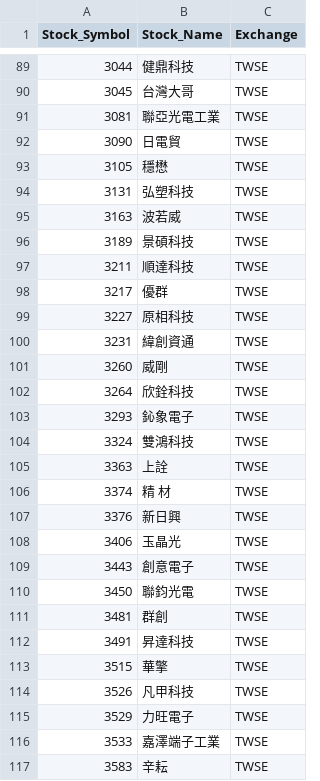
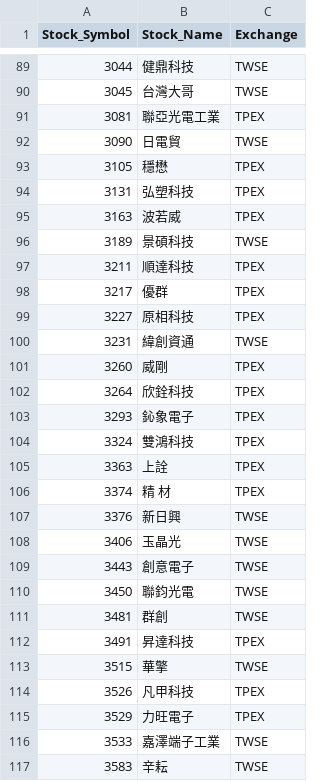
Before and after one commit to evan7646-cloud/ETF_Tracker, a CSV file: price_downloader/unique_stocks_with_exchange.csv, drawn as a sheet; only a part is shown, gaps mark what is left out; the diff covers the shown part only.

```diff
--- a/price_downloader/unique_stocks_with_exchange.csv
+++ b/price_downloader/unique_stocks_with_exchange.csv
@@ -90,18 +90,18 @@
 3045,台灣大哥,TWSE
-3081,聯亞光電工業,TWSE
+3081,聯亞光電工業,TPEX
 3090,日電貿,TWSE
-3105,穩懋,TWSE
-3131,弘塑科技,TWSE
-3163,波若威,TWSE
+3105,穩懋,TPEX
+3131,弘塑科技,TPEX
+3163,波若威,TPEX
 3189,景碩科技,TWSE
-3211,順達科技,TWSE
-3217,優群,TWSE
-3227,原相科技,TWSE
+3211,順達科技,TPEX
+3217,優群,TPEX
+3227,原相科技,TPEX
 3231,緯創資通,TWSE
-3260,威剛,TWSE
-3264,欣銓科技,TWSE
-3293,鈊象電子,TWSE
-3324,雙鴻科技,TWSE
-3363,上詮,TWSE
-3374,精  材,TWSE
+3260,威剛,TPEX
+3264,欣銓科技,TPEX
+3293,鈊象電子,TPEX
+3324,雙鴻科技,TPEX
+3363,上詮,TPEX
+3374,精  材,TPEX
 3376,新日興,TWSE
@@ -111,6 +111,6 @@
 3481,群創,TWSE
-3491,昇達科技,TWSE
+3491,昇達科技,TPEX
 3515,華擎,TWSE
-3526,凡甲科技,TWSE
-3529,力旺電子,TWSE
+3526,凡甲科技,TPEX
+3529,力旺電子,TPEX
 3533,嘉澤端子工業,TWSE
```
Also changed, not shown: 32 edited cells elsewhere in this file, 1 other file.
